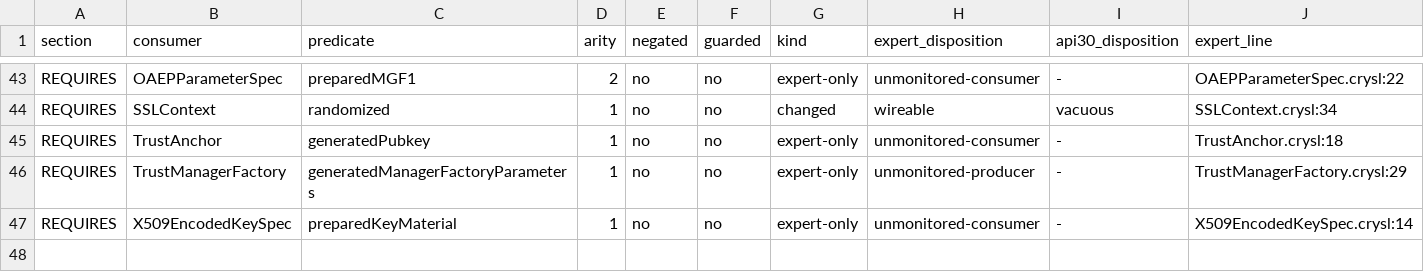
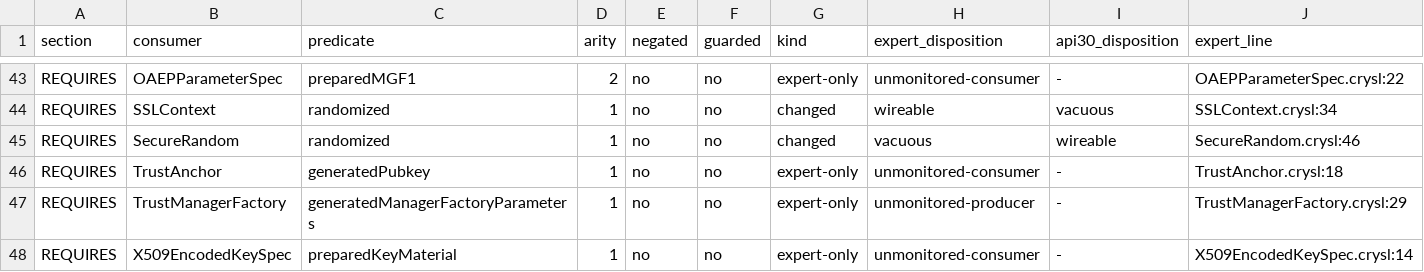
Before and after one commit to PAMunb/rvsec, a CSV file: rv-android/data/jca_android/predicate_ledger_delta.csv, drawn as a sheet; only a part is shown, gaps mark what is left out; rows hold the shown columns only; the diff names each change by its address in the sheet, - before the commit and + after, or states it on an @@ line.

Commit message:
fix(gh105): o --check do ledger passa a reproduzir o que promete, e acha o delta que a 11.5(d) deixou para trás (refs #105)
O `gh105_sole_oracle_gate.py` isenta seis registros do seu grep e escreve a razão coletiva:
cada instrumento reproduz o próprio arquivo no `--check` e reprova se não reproduzir, de modo
que a isenção move a garantia para um portão mais afiado em vez de largá-la. Era verdade do
instrumento de alfabeto e não era do ledger: o `--check` dele tinha uma asserção só — a
aritmética fechar — e nada sobre o arquivo commitado ser o que o `--emit` escreve. Um
`predicate_ledger.csv` reescrito à mão passava pelos dois portões.

O `--check` agora reproduz os dois arquivos que o instrumento deriva, como o de alfabeto já
fazia, e reprovou na primeira execução: o `predicate_ledger_delta.csv` estava desatualizado de
uma linha desde a 11.5(d). Aquela tarefa moveu a disposição de `SecureRandom randomized` de
`wireable` para `vacuous` e re-emitiu o ledger, e não o delta — de modo que o registro que conta
o que a substituição de oráculo mudou não contava justamente o movimento mais recente. O delta
foi re-emitido e a linha que faltava é exatamente essa.

A aritmética fechava, o grep estava limpo, e o buraco não aparecia em portão nenhum. É a razão
de a 11.7 ler a razão escrita da isenção e não o código de saída dela.

```diff
--- a/rv-android/data/jca_android/predicate_ledger_delta.csv
+++ b/rv-android/data/jca_android/predicate_ledger_delta.csv
+row 45: REQUIRES | SecureRandom | randomized | 1 | no | no | changed | vacuous | wireable | SecureRandom.crysl:46
```
Also changed, not shown: 1 other file.
